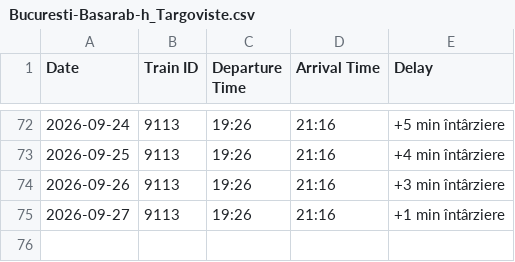
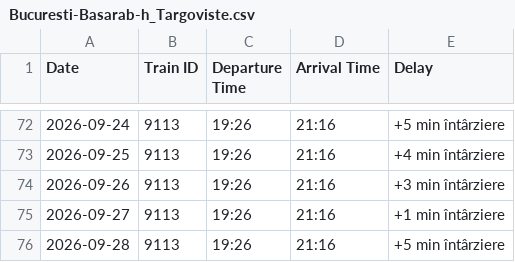
Before and after one commit to R4resDev/Train-Delay-Scraper, a CSV file: data/Bucuresti-Basarab-h_Targoviste.csv, drawn as a sheet; only a part is shown, gaps mark what is left out.

```diff
--- a/data/Bucuresti-Basarab-h_Targoviste.csv
+++ b/data/Bucuresti-Basarab-h_Targoviste.csv
@@ -75 +75,2 @@ Date, Train ID, Departure Time, Arrival Time, Delay
 2026-09-27, 9113, 19:26, 21:16, +1 min întârziere
+2026-09-28, 9113, 19:26, 21:16, +5 min întârziere
```
Also changed, not shown: data/Bucuresti-Nord_Targoviste.csv, data/Targoviste_Bucuresti-Basarab-h.csv, 1 other file.
